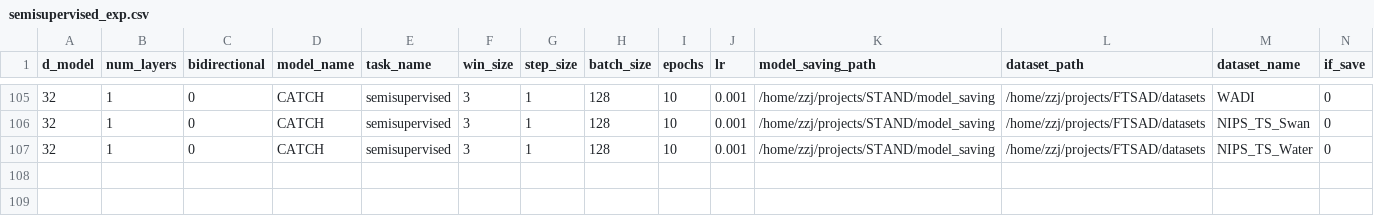
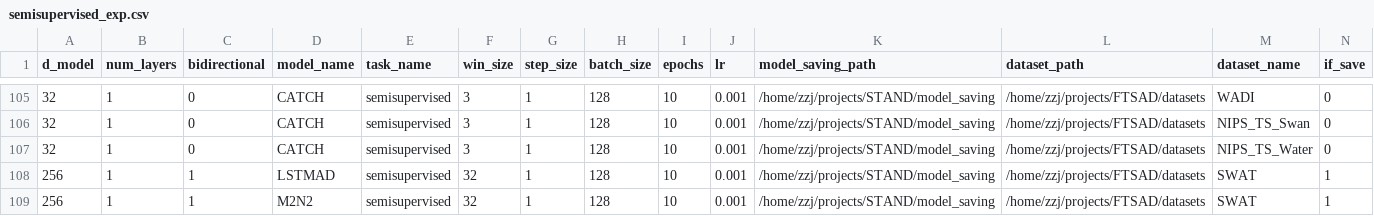
Before and after one commit to EmorZz1G/STAND, a CSV file: logs/semisupervised_exp.csv, drawn as a sheet; only a part is shown, gaps mark what is left out; rows hold the shown columns only; the diff names each change by its address in the sheet, - before the commit and + after, or states it on an @@ line.

Commit message:
upd model

```diff
--- a/logs/semisupervised_exp.csv
+++ b/logs/semisupervised_exp.csv
+row 108: 256 | 1 | 1 | LSTMAD | semisupervised | 32 | 1 | 128 | 10 | 0.001 | /home/zzj/projects/STAND/model_saving | /home/zzj/projects/FTSAD/datasets | SWAT | 1
+row 109: 256 | 1 | 1 | M2N2 | semisupervised | 32 | 1 | 128 | 10 | 0.001 | /home/zzj/projects/STAND/model_saving | /home/zzj/projects/FTSAD/datasets | SWAT | 1
```
Also changed, not shown: logs/supervised_exp.csv, logs/supervised_exp_all_test.csv, 11 other files.
